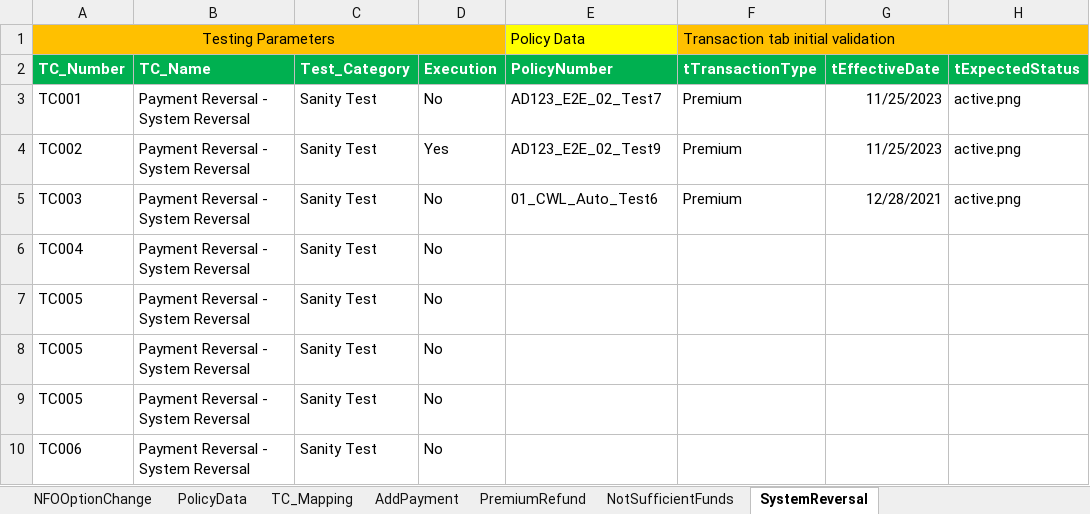
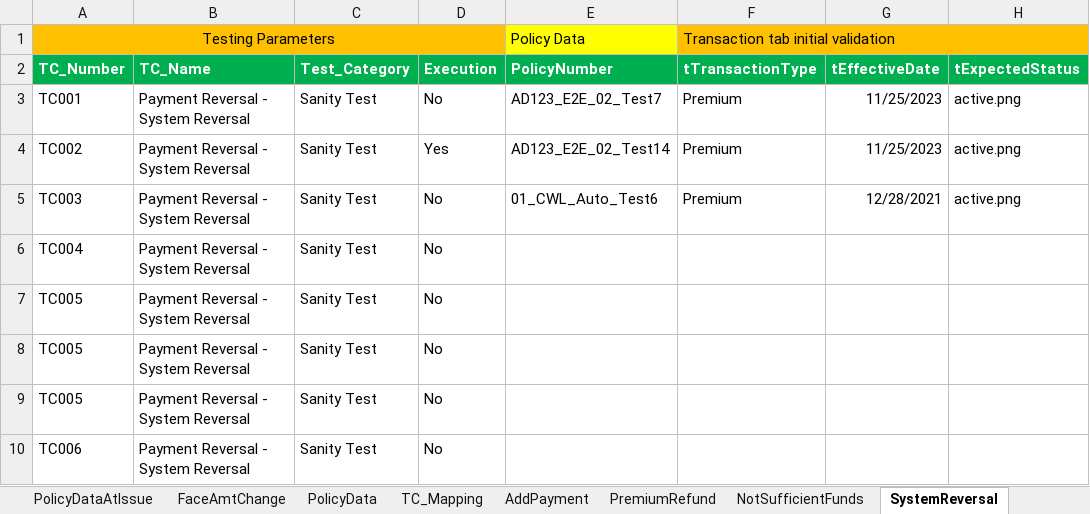
Before and after one commit to leelasan/Automation, an Excel workbook: RL_TestData.xlsx, sheet SystemReversal, drawn as a sheet; only a part is shown; values as stored, in another font and other column widths than the file's, no borders; the diff names each change by its address in the sheet, - before the commit and + after, or states it on an @@ line.

```diff
--- a/RL_TestData.xlsx (sheet SystemReversal)
+++ b/RL_TestData.xlsx (sheet SystemReversal)
+sheet tab: PolicyDataAtIssue
+sheet tab: FaceAmtChange
-E4 (PolicyNumber): AD123_E2E_02_Test9
+E4 (PolicyNumber): AD123_E2E_02_Test14
```
Also changed, not shown: sheet PolicyData, sheet NFOOptionChange, sheet NotSufficientFunds, other sheet tabs, hidden cells, 2 other files.
